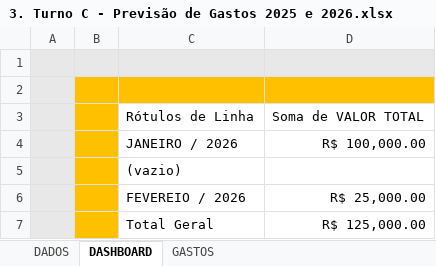
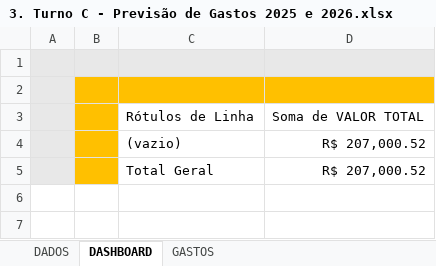
Before and after one commit to zeluzjunior/pcmauro, an Excel workbook: _files/projecao_gastos/3. Turno C - Previsão de Gastos 2025 e 2026.xlsx, sheet DASHBOARD, drawn as a sheet; values as stored, in another font and other column widths than the file's, no borders; charts and pictures not drawn; removed rows and columns are numbered as before the commit, all else as after; the diff names each change by its address in the sheet, - before the commit and + after, or states it on an @@ line.

```diff
--- a/_files/projecao_gastos/3. Turno C - Previsão de Gastos 2025 e 2026.xlsx (sheet DASHBOARD)
+++ b/_files/projecao_gastos/3. Turno C - Previsão de Gastos 2025 e 2026.xlsx (sheet DASHBOARD)
-row 4:  |  | JANEIRO / 2026 | R$ 100,000.00
-D4: (empty)
+D4: R$ 207,000.52
-row 6:  |  | FEVEREIO / 2026 | R$ 25,000.00
-D5: R$ 125,000.00
+D5: R$ 207,000.52
```
Also changed, not shown: sheet GASTOS, sheet DADOS, charts or pictures, 27 other files.
